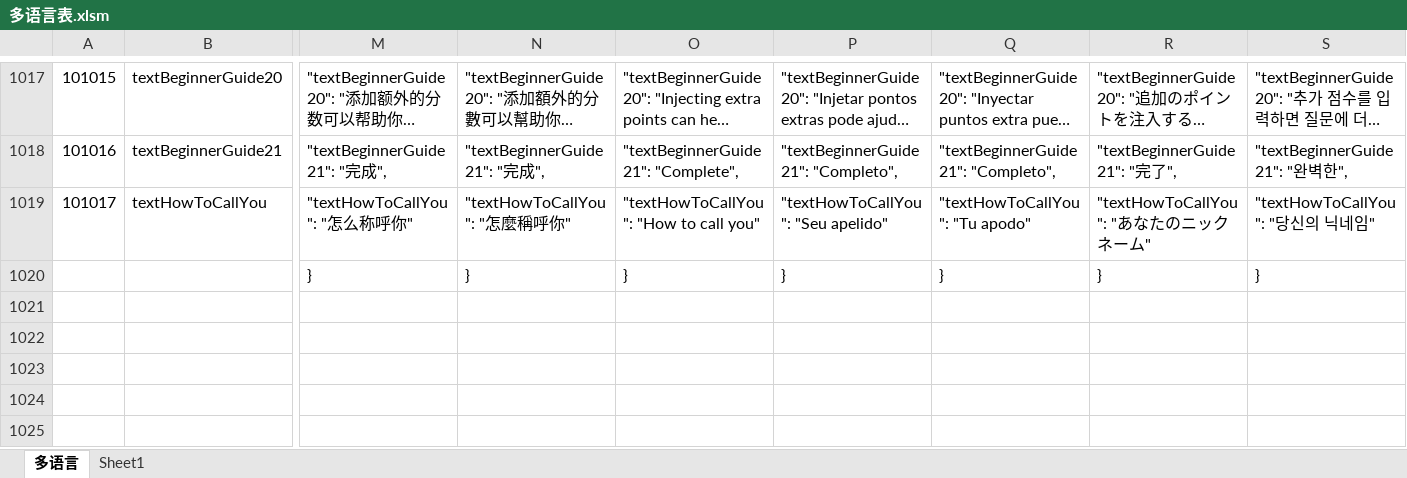
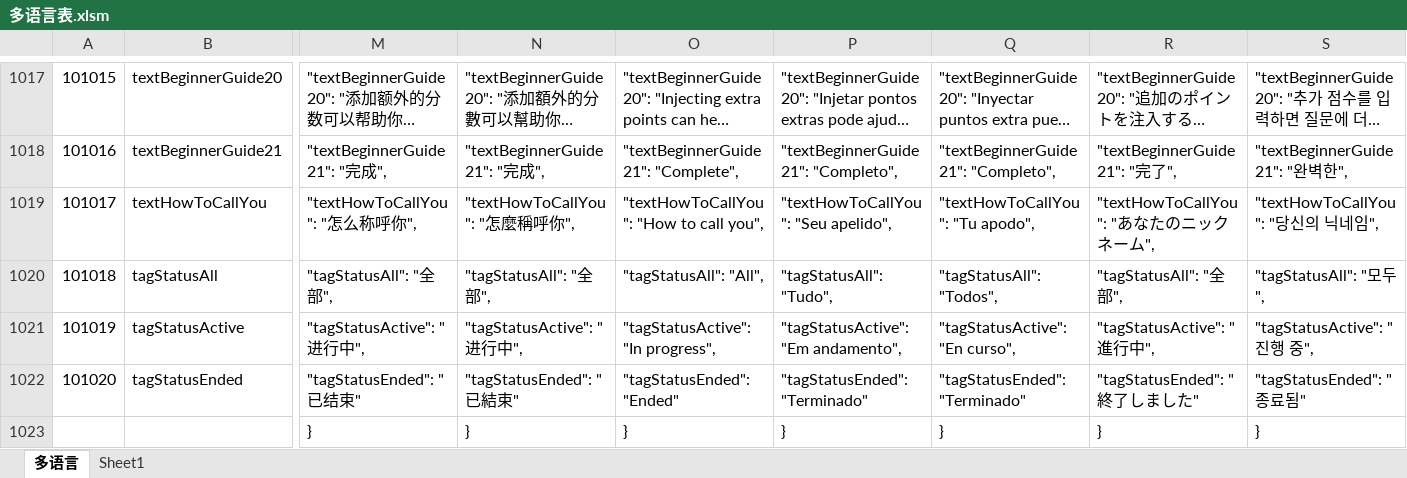
Before and after one commit to liujianyu57/socrates-lang, an Excel workbook: 多语言表.xlsm, sheet 多语言, drawn as a sheet; only a part is shown, gaps mark what is left out; long unchanged cells end in …; values as stored, in another font and other column widths than the file's, no borders; charts and pictures and conditional formats not drawn; rows hold the shown columns only; the diff covers the shown part only; the diff names each change by its address in the sheet, - before the commit and + after, or states it on an @@ line.

```diff
--- a/多语言表.xlsm (sheet 多语言)
+++ b/多语言表.xlsm (sheet 多语言)
-M1019: "textHowToCallYou": "怎么称呼你"
+M1019: "textHowToCallYou": "怎么称呼你",
-N1019: "textHowToCallYou": "怎麼稱呼你"
+N1019: "textHowToCallYou": "怎麼稱呼你",
-O1019: "textHowToCallYou": "How to call you"
+O1019: "textHowToCallYou": "How to call you",
-P1019: "textHowToCallYou": "Seu apelido"
+P1019: "textHowToCallYou": "Seu apelido",
-Q1019: "textHowToCallYou": "Tu apodo"
+Q1019: "textHowToCallYou": "Tu apodo",
-R1019: "textHowToCallYou": "あなたのニックネーム"
+R1019: "textHowToCallYou": "あなたのニックネーム",
-S1019: "textHowToCallYou": "당신의 닉네임"
+S1019: "textHowToCallYou": "당신의 닉네임",
+row 1020: 101018 | tagStatusAll | "tagStatusAll": "全部", | "tagStatusAll": "全部", | "tagStatusAll": "All", | "tagStatusAll": "Tudo", | "tagStatusAll": "Todos", | "tagStatusAll": "全部", | "tagStatusAll": "모두",
+row 1021: 101019 | tagStatusActive | "tagStatusActive": "进行中", | "tagStatusActive": "进行中", | "tagStatusActive": "In progress", | "tagStatusActive": "Em andamento", | "tagStatusActive": "En curso", | "tagStatusActive": "進行中", | "tagStatusActive": "진행 중",
+row 1022: 101020 | tagStatusEnded | "tagStatusEnded": "已结束" | "tagStatusEnded": "已結束" | "tagStatusEnded": "Ended" | "tagStatusEnded": "Terminado" | "tagStatusEnded": "Terminado" | "tagStatusEnded": "終了しました" | "tagStatusEnded": "종료됨"
```
Also changed, not shown: 2 edited cells elsewhere in this sheet, 9 other files.
